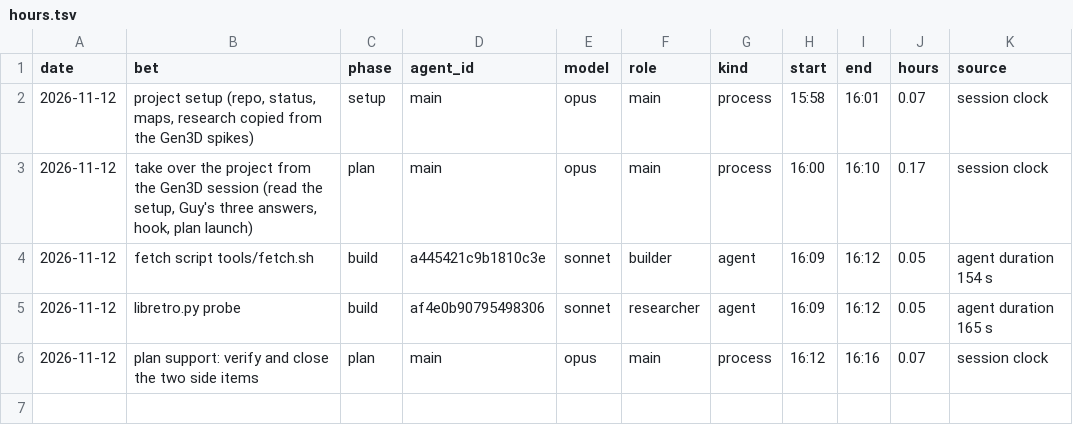
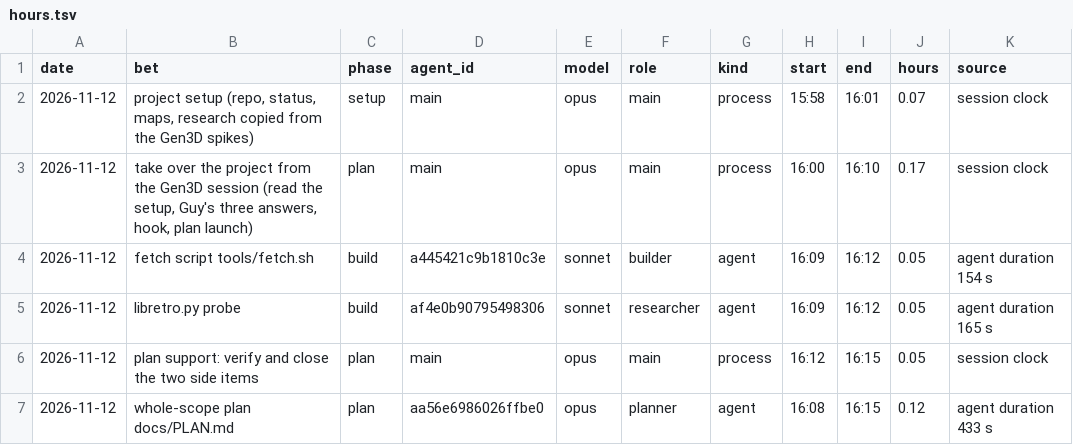
Before and after one commit to GuyShtainer/libazahar-py, a TSV file: docs/hours.tsv, drawn as a sheet.

```diff
--- a/docs/hours.tsv
+++ b/docs/hours.tsv
@@ -5,2 +5,3 @@ date	bet	phase	agent_id	model	role	kind	start	end	hours	source
 2026-11-12	libretro.py probe	build	af4e0b90795498306	sonnet	researcher	agent	16:09	16:12	0.05	agent duration 165 s
-2026-11-12	plan support: verify and close the two side items	plan	main	opus	main	process	16:12	16:16	0.07	session clock
+2026-11-12	plan support: verify and close the two side items	plan	main	opus	main	process	16:12	16:15	0.05	session clock
+2026-11-12	whole-scope plan docs/PLAN.md	plan	aa56e6986026ffbe0	opus	planner	agent	16:08	16:15	0.12	agent duration 433 s
```
Also changed, not shown: 9 other files.
